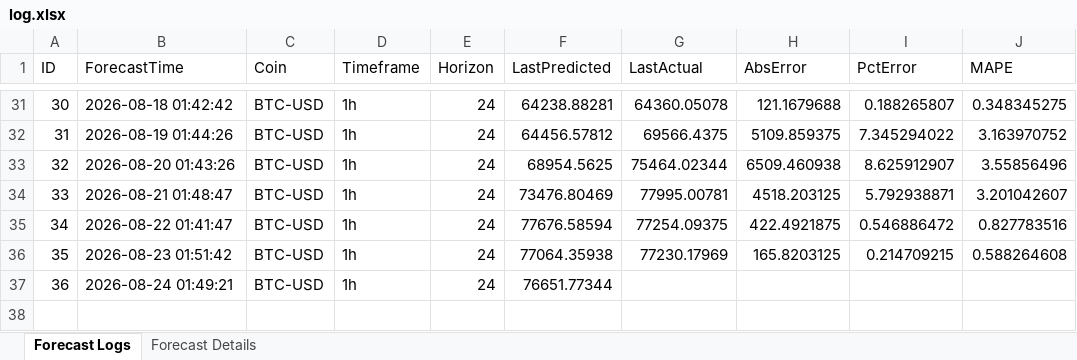
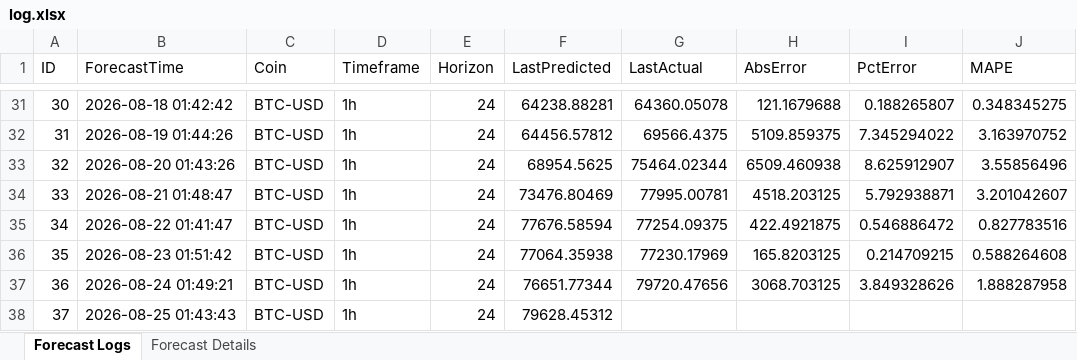
Before and after one commit to NoobKQ/crypto-forecaster-timesFM, an Excel workbook: timesfm-2.5-200m-pytorch/BTC-USD_1h_30d_h24/log.xlsx, sheet Forecast Logs, drawn as a sheet; only a part is shown, gaps mark what is left out; values as stored, in another font and other column widths than the file's, no borders; the diff names each change by its address in the sheet, - before the commit and + after, or states it on an @@ line.

```diff
--- a/timesfm-2.5-200m-pytorch/BTC-USD_1h_30d_h24/log.xlsx (sheet Forecast Logs)
+++ b/timesfm-2.5-200m-pytorch/BTC-USD_1h_30d_h24/log.xlsx (sheet Forecast Logs)
-G37 (LastActual): (empty)
+G37 (LastActual): 79720.47656
-H37 (AbsError): (empty)
+H37 (AbsError): 3068.703125
-I37 (PctError): (empty)
+I37 (PctError): 3.849328626
-J37 (MAPE): (empty)
+J37 (MAPE): 1.888287958
+row 38: 37 | 2026-08-25 01:43:43 | BTC-USD | 1h | 24 | 79628.45312
```
Also changed, not shown: sheet Forecast Details, timesfm-2.5-200m-pytorch/BTC-USD_1h_60d_h24/log.xlsx, timesfm-2.5-200m-pytorch/ETH-USD_1h_30d_h24/log.xlsx, 24 other files.
